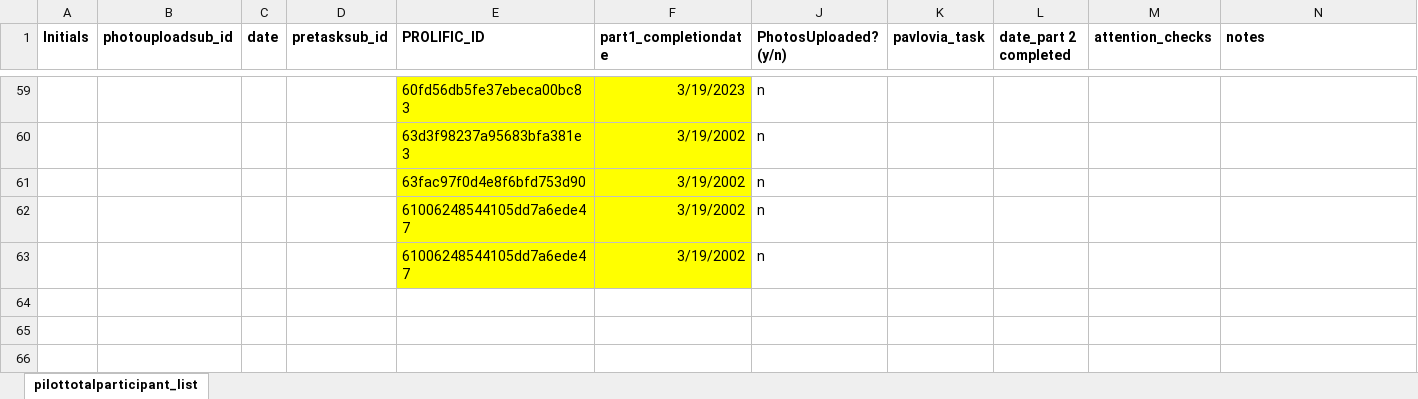
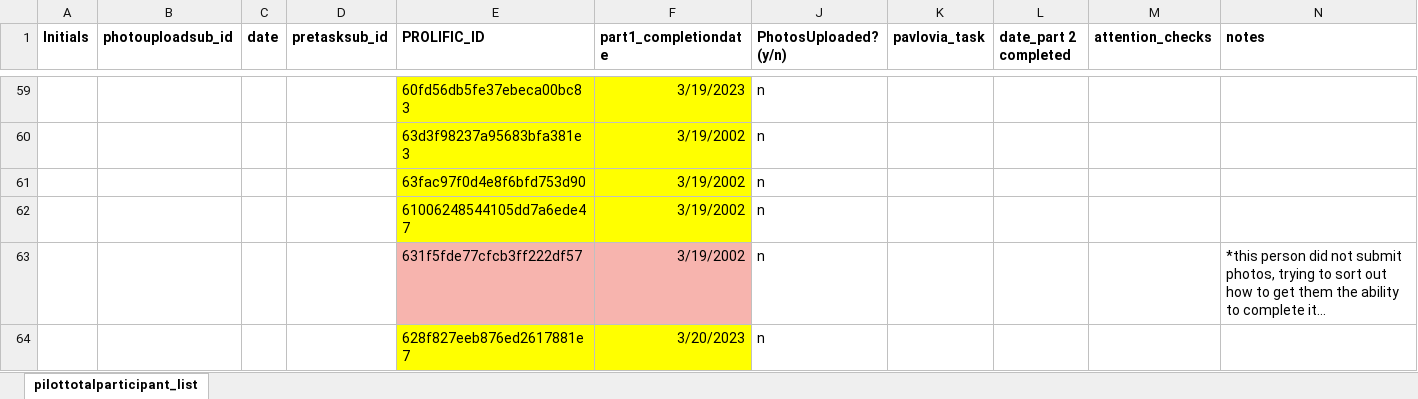
Before and after one commit to fareri-lab/Rejection_Choice, an Excel workbook: participantlist.xlsx, sheet pilottotalparticipant_list, drawn as a sheet; only a part is shown, gaps mark what is left out; values as stored, in another font and other column widths than the file's, no borders; conditional formats not drawn; addresses are those after the commit; rows hold the shown columns only; the diff names each change by its address in the sheet, - before the commit and + after, or states it on an @@ line.

Commit message:
JD
updated participant list

```diff
--- a/participantlist.xlsx (sheet pilottotalparticipant_list)
+++ b/participantlist.xlsx (sheet pilottotalparticipant_list)
+row 63:  |  |  |  | 631f5fde77cfcb3ff222df57 | 3/19/2002 | n |  |  |  | *this person did not submit photos, trying to sort out how to get them the ability to complete it…
-E64 (PROLIFIC_ID): 61006248544105dd7a6ede47
+E64 (PROLIFIC_ID): 628f827eeb876ed2617881e7
-F64 (part1_completiondate): 3/19/2002
+F64 (part1_completiondate): 3/20/2023
```
Also changed, not shown: 1 other file.
